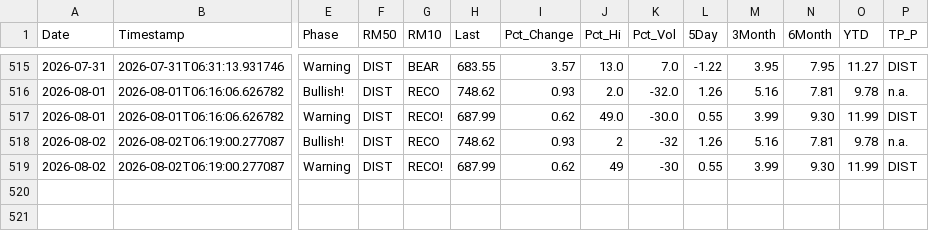
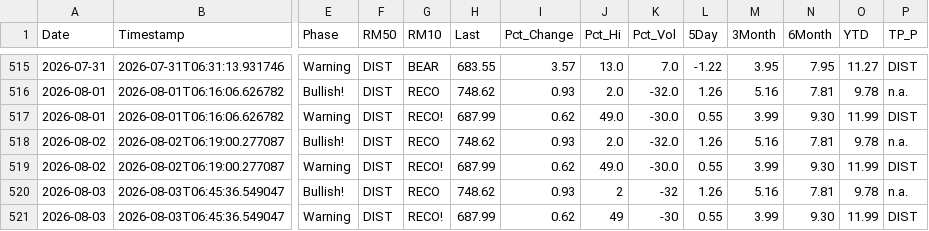
Before and after one commit to blumenty/stock-data-automation, a CSV file: data/shazam-tsi-history.csv, drawn as a sheet; only a part is shown, gaps mark what is left out; rows hold the shown columns only; the diff names each change by its address in the sheet, - before the commit and + after, or states it on an @@ line.

```diff
--- a/data/shazam-tsi-history.csv
+++ b/data/shazam-tsi-history.csv
-J518 (Pct_Hi): 2
+J518 (Pct_Hi): 2.0
-K518 (Pct_Vol): -32
+K518 (Pct_Vol): -32.0
-J519 (Pct_Hi): 49
+J519 (Pct_Hi): 49.0
-K519 (Pct_Vol): -30
+K519 (Pct_Vol): -30.0
+row 520: 2026-08-03 | 2026-08-03T06:45:36.549047 | Bullish! | DIST | RECO | 748.62 | 0.93 | 2 | -32 | 1.26 | 5.16 | 7.81 | 9.78 | n.a.
+row 521: 2026-08-03 | 2026-08-03T06:45:36.549047 | Warning | DIST | RECO! | 687.99 | 0.62 | 49 | -30 | 0.55 | 3.99 | 9.30 | 11.99 | DIST
```
Also changed, not shown: data/Shazam-market-daily.csv, 2 other files.
